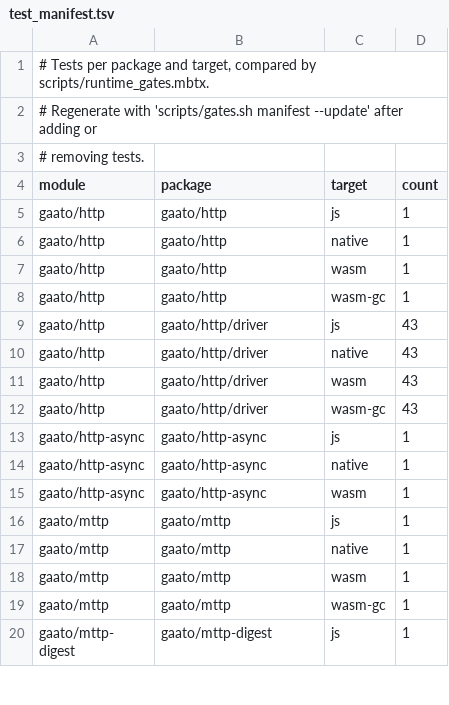
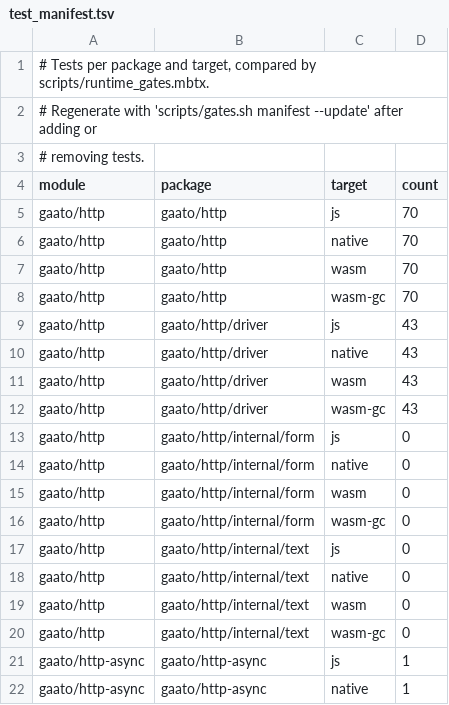
Before and after one commit to gaato/mttp, a TSV file: scripts/test_manifest.tsv, drawn as a sheet; only a part is shown; the shorter side is filled out with more unchanged rows.

Commit message:
Port the HTTP vocabulary to the gaato/http root and add Backend
The model package of the reference branch becomes the gaato/http root:
Method, Headers, Url and the URL helpers, Request and Response with their
heads and builders, Body, StreamBody, BodyStream and read_bounded,
TransportError with Kind and Phase, Attributes and the built-in keys,
is_idempotent, Handler, form encoding and decoding, and reason_phrase. Its
helpers move to internal/form and internal/text.

Changes from the reference, where design section 4.2 and CONTRACT.md
disagree with it:
- is_unsent is true for every failure in phase Pool or Dial (Backend rule
  2), so a request refused as Invalid before I/O is unsent.
- An invalid header, a second take of a stream body and a negative declared
  stream length are refused in phase Pool, not Write.
- Retry-After and Link parsing leave for mttp's client; the HTTP-date
  parser they shared stays here as the public parse_http_date.

New: the Backend trait, SendOptions (default: no deadline, Exchange of
64 MiB) and BodyTiming (Exchange(max_bytes~) or Stream(idle_ms~)), with
SendOptions::validate refusing nonpositive deadlines, a negative byte
limit and a nonpositive idle limit before I/O.

The root's tests drive async code through gaato/http/driver, opted in for
tests only, and run on all four targets.

```diff
--- a/scripts/test_manifest.tsv
+++ b/scripts/test_manifest.tsv
@@ -4,6 +4,6 @@
 module	package	target	count
-gaato/http	gaato/http	js	1
-gaato/http	gaato/http	native	1
-gaato/http	gaato/http	wasm	1
-gaato/http	gaato/http	wasm-gc	1
+gaato/http	gaato/http	js	70
+gaato/http	gaato/http	native	70
+gaato/http	gaato/http	wasm	70
+gaato/http	gaato/http	wasm-gc	70
 gaato/http	gaato/http/driver	js	43
@@ -12,2 +12,10 @@ gaato/http	gaato/http/driver	wasm	43
 gaato/http	gaato/http/driver	wasm-gc	43
+gaato/http	gaato/http/internal/form	js	0
+gaato/http	gaato/http/internal/form	native	0
+gaato/http	gaato/http/internal/form	wasm	0
+gaato/http	gaato/http/internal/form	wasm-gc	0
+gaato/http	gaato/http/internal/text	js	0
+gaato/http	gaato/http/internal/text	native	0
+gaato/http	gaato/http/internal/text	wasm	0
+gaato/http	gaato/http/internal/text	wasm-gc	0
 gaato/http-async	gaato/http-async	js	1
```
Also changed, not shown: scripts/modules.tsv, scripts/non_exhaustive.tsv, 41 other files.
